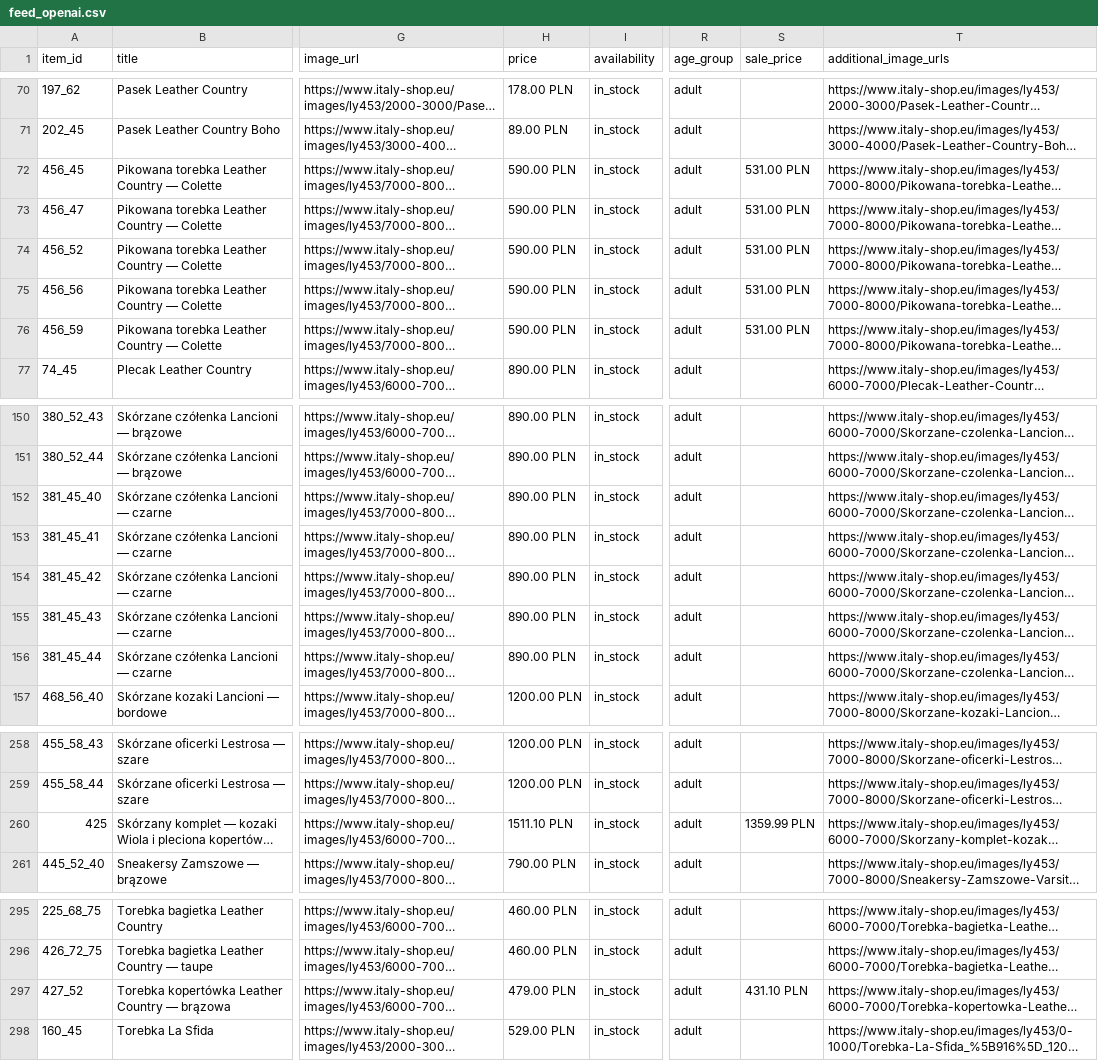
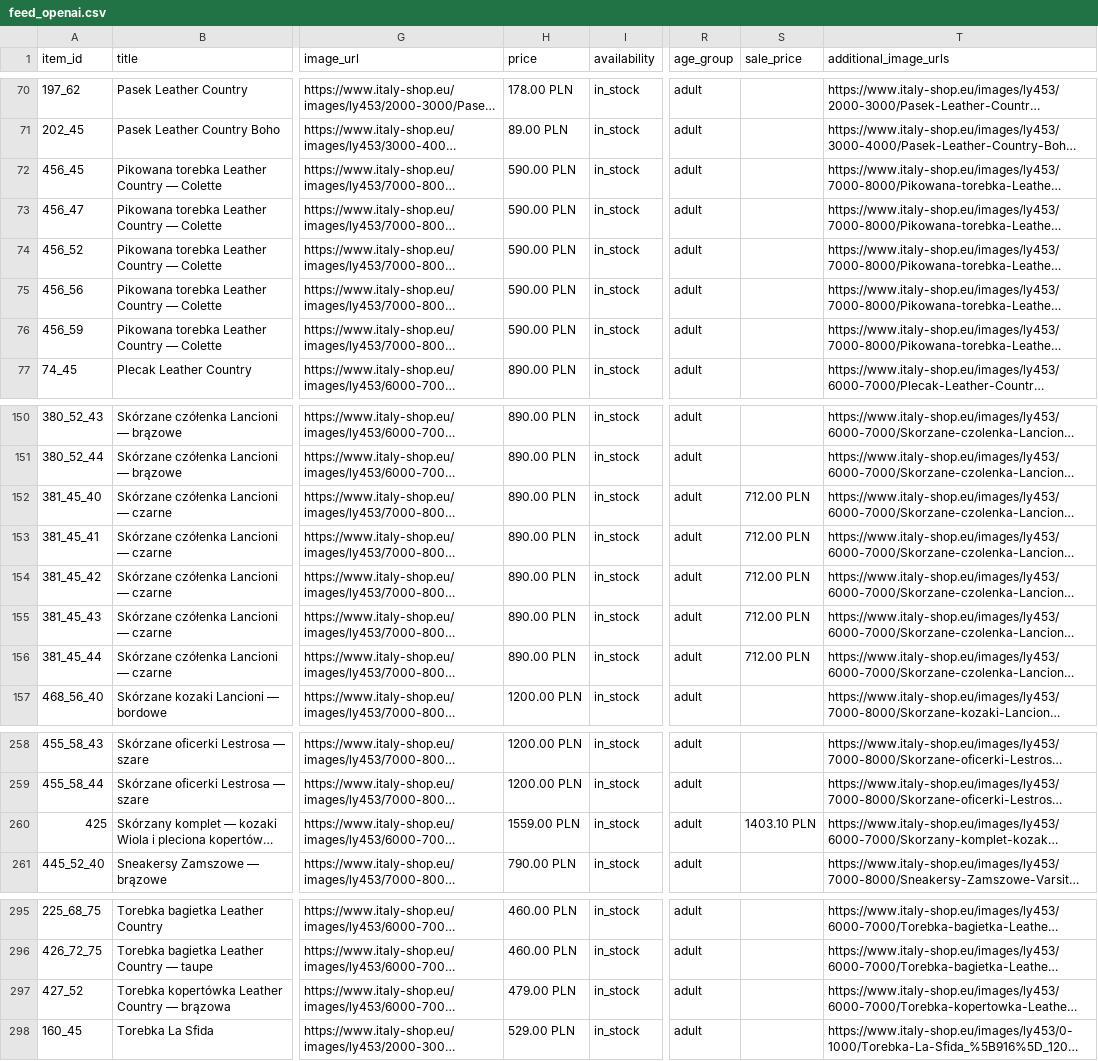
Before and after one commit to ANedbalski/italy-shop-feed-public, a CSV file: feed_openai.csv, drawn as a sheet; only a part is shown, gaps mark what is left out; long unchanged cells end in …; the diff names each change by its address in the sheet, - before the commit and + after, or states it on an @@ line.

Commit message:
Feed update 2026-10-10 09:12

```diff
--- a/feed_openai.csv
+++ b/feed_openai.csv
-S72:S76 (sale_price): 531.00 PLN
+S72:S76 (sale_price): (empty)
-S152:S156 (sale_price): (empty)
+S152:S156 (sale_price): 712.00 PLN
-H260 (price): 1511.10 PLN
+H260 (price): 1559.00 PLN
-S260 (sale_price): 1359.99 PLN
+S260 (sale_price): 1403.10 PLN
-S297 (sale_price): 431.10 PLN
+S297 (sale_price): (empty)
```
Also changed, not shown: feed_openai.tsv, 2 other files.
